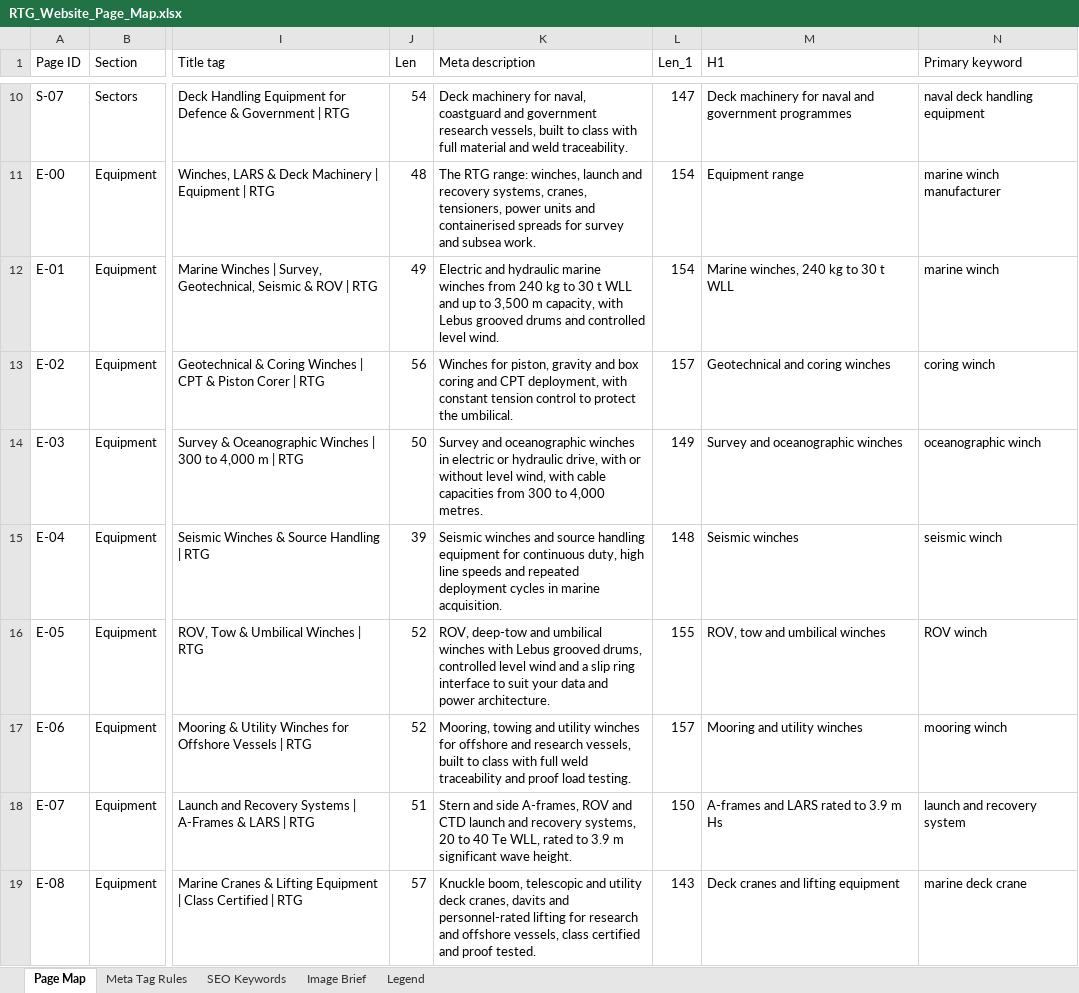
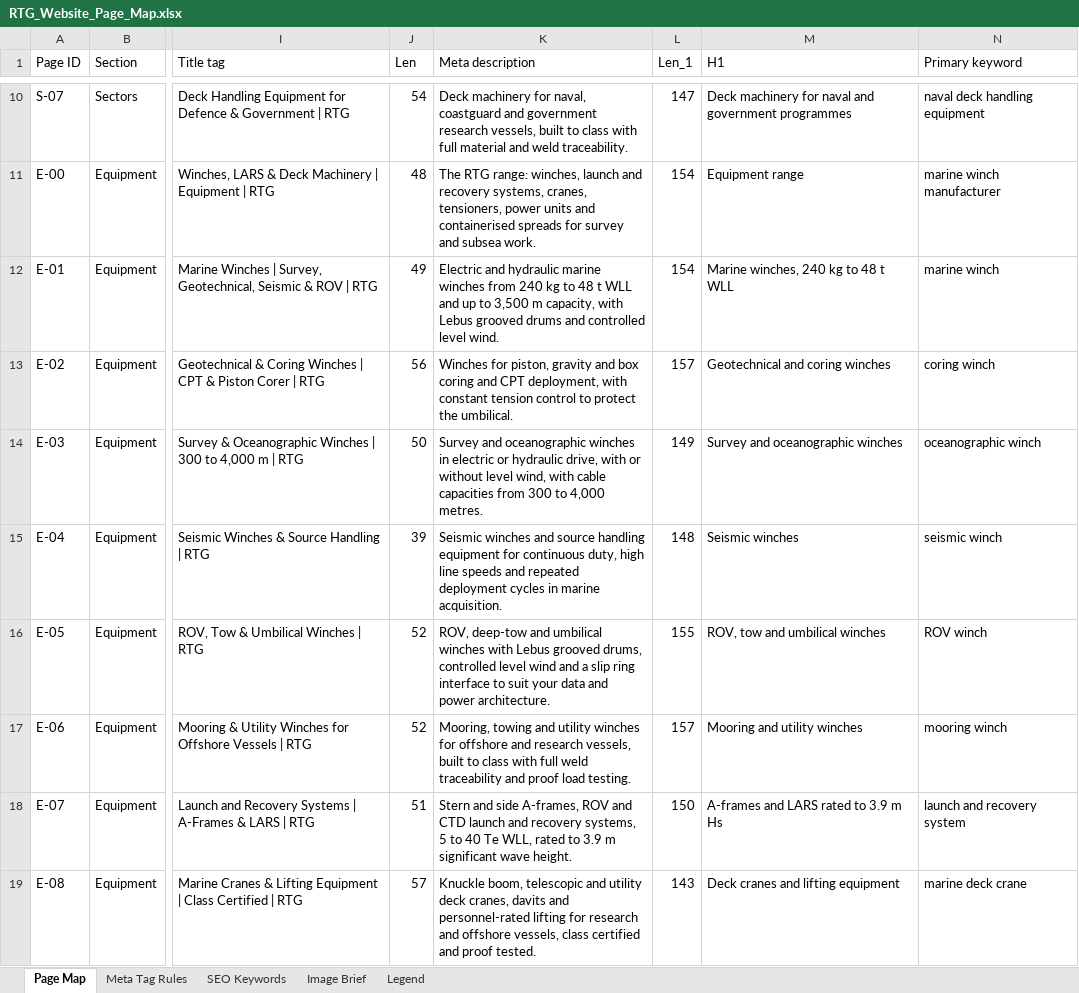
Before and after one commit to LucasKing4546/Tie-Services-International, an Excel workbook: RTG_Website/research/RTG_Website_Page_Map.xlsx, sheet Page Map, drawn as a sheet; only a part is shown, gaps mark what is left out; values as stored, in another font and other column widths than the file's, no borders; the diff names each change by its address in the sheet, - before the commit and + after, or states it on an @@ line.

```diff
--- a/RTG_Website/research/RTG_Website_Page_Map.xlsx (sheet Page Map)
+++ b/RTG_Website/research/RTG_Website_Page_Map.xlsx (sheet Page Map)
-K12 (Meta description): …kg to 30 t WLL…
+K12 (Meta description): …kg to 48 t WLL…
-M12 (H1): Marine winches, 240 kg to 30 t WLL
+M12 (H1): Marine winches, 240 kg to 48 t WLL
-K18 (Meta description): …recovery systems, 20 to 40…
+K18 (Meta description): …recovery systems, 5 to 40…
```
Also changed, not shown: 17 other files.
